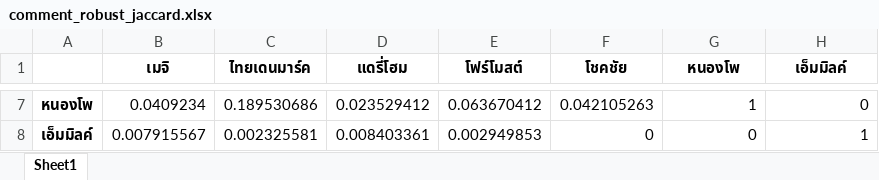
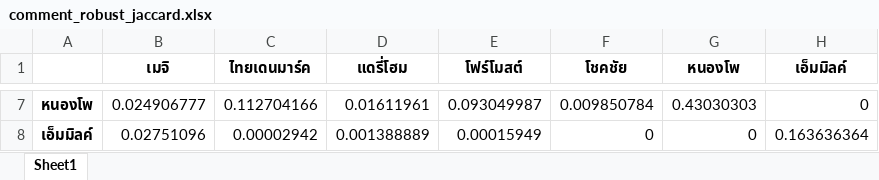
Before and after one commit to pacharapol4066/Product-Position-SNA, an Excel workbook: output/comment_robust_jaccard.xlsx, sheet Sheet1, drawn as a sheet; only a part is shown, gaps mark what is left out; values as stored, in another font and other column widths than the file's, no borders; the diff covers the shown part only; the diff names each change by its address in the sheet, - before the commit and + after, or states it on an @@ line.

```diff
--- a/output/comment_robust_jaccard.xlsx (sheet Sheet1)
+++ b/output/comment_robust_jaccard.xlsx (sheet Sheet1)
-B7 (เมจิ): 0.0409234
+B7 (เมจิ): 0.024906777
-C7 (ไทยเดนมาร์ค): 0.189530686
+C7 (ไทยเดนมาร์ค): 0.112704166
-D7 (แดรี่โฮม): 0.023529412
+D7 (แดรี่โฮม): 0.01611961
-E7 (โฟร์โมสต์): 0.063670412
+E7 (โฟร์โมสต์): 0.093049987
-F7 (โชคชัย): 0.042105263
+F7 (โชคชัย): 0.009850784
-G7 (หนองโพ): 1
+G7 (หนองโพ): 0.43030303
-B8 (เมจิ): 0.007915567
+B8 (เมจิ): 0.02751096
-C8 (ไทยเดนมาร์ค): 0.002325581
+C8 (ไทยเดนมาร์ค): 0.00002942
-D8 (แดรี่โฮม): 0.008403361
+D8 (แดรี่โฮม): 0.001388889
-E8 (โฟร์โมสต์): 0.002949853
+E8 (โฟร์โมสต์): 0.00015949
-H8 (เอ็มมิลค์): 1
+H8 (เอ็มมิลค์): 0.163636364
```
Also changed, not shown: 32 edited cells elsewhere in this sheet, output/comment_robust_cosine.xlsx, output/comment_robust_incur.xlsx, 3 other files.
